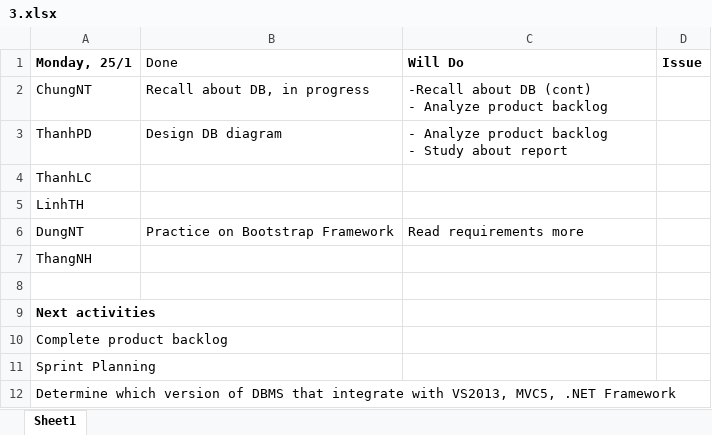
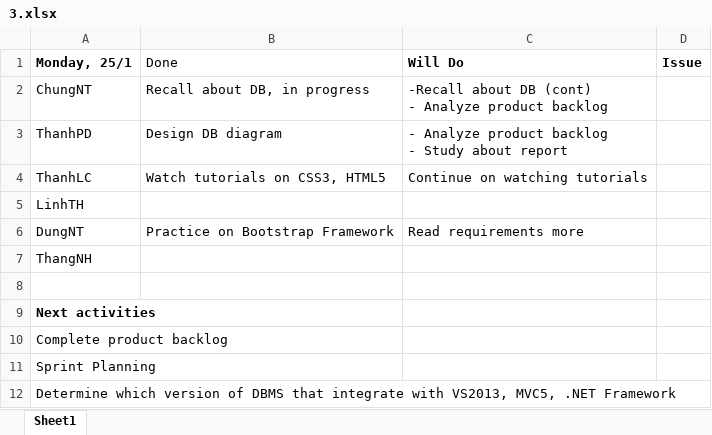
Before and after one commit to chung1991/webenterprise, an Excel workbook: Meeting Minutes/3.xlsx, sheet Sheet1, drawn as a sheet; values as stored, in another font and other column widths than the file's, no borders; the diff names each change by its address in the sheet, - before the commit and + after, or states it on an @@ line.

Commit message:
Update meeting minute 3

```diff
--- a/Meeting Minutes/3.xlsx (sheet Sheet1)
+++ b/Meeting Minutes/3.xlsx (sheet Sheet1)
-B4 (Done): (empty)
+B4 (Done): Watch tutorials on CSS3, HTML5
-C4 (Will Do): (empty)
+C4 (Will Do): Continue on watching tutorials
```
